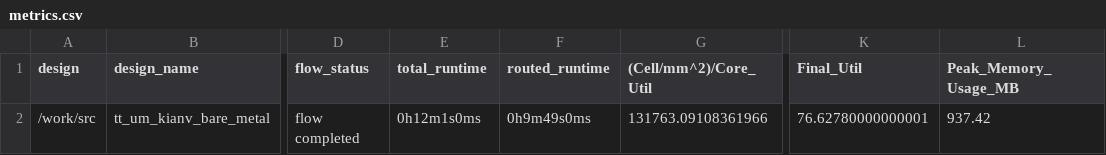
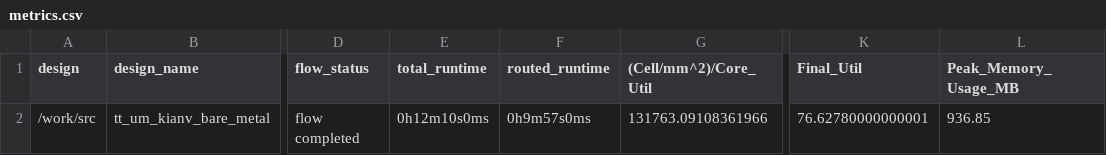
Before and after one commit to TinyTapeout/tinytapeout-07, a CSV file: projects/tt_um_kianv_bare_metal/stats/metrics.csv, drawn as a sheet; only a part is shown, gaps mark what is left out; the diff names each change by its address in the sheet, - before the commit and + after, or states it on an @@ line.

Commit message:
feat: update project tt_um_kianv_bare_metal from splinedrive/RISCV-KianV-BareMetalStyle
Commit: 5ec86e00e8afa57a3978bc2d9aca0478ea414054
Workflow: https://github.com/splinedrive/RISCV-KianV-BareMetalStyle/actions/runs/8902437308

```diff
--- a/projects/tt_um_kianv_bare_metal/stats/metrics.csv
+++ b/projects/tt_um_kianv_bare_metal/stats/metrics.csv
-E2 (total_runtime): 0h12m1s0ms
+E2 (total_runtime): 0h12m10s0ms
-F2 (routed_runtime): 0h9m49s0ms
+F2 (routed_runtime): 0h9m57s0ms
-L2 (Peak_Memory_Usage_MB): 937.42
+L2 (Peak_Memory_Usage_MB): 936.85
```
Also changed, not shown: 5 other files.
